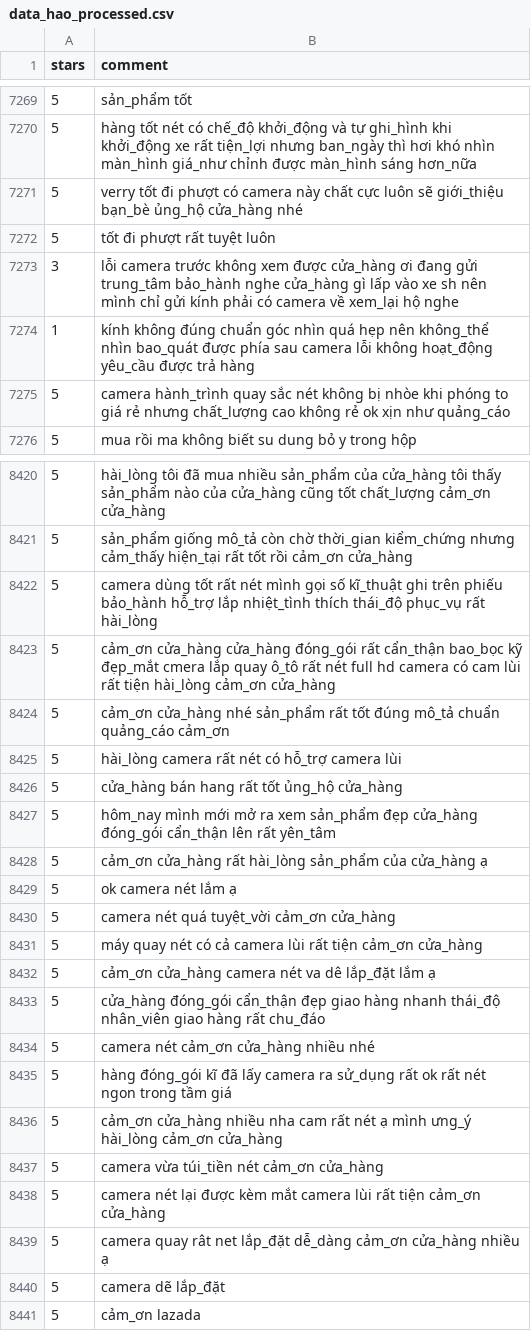
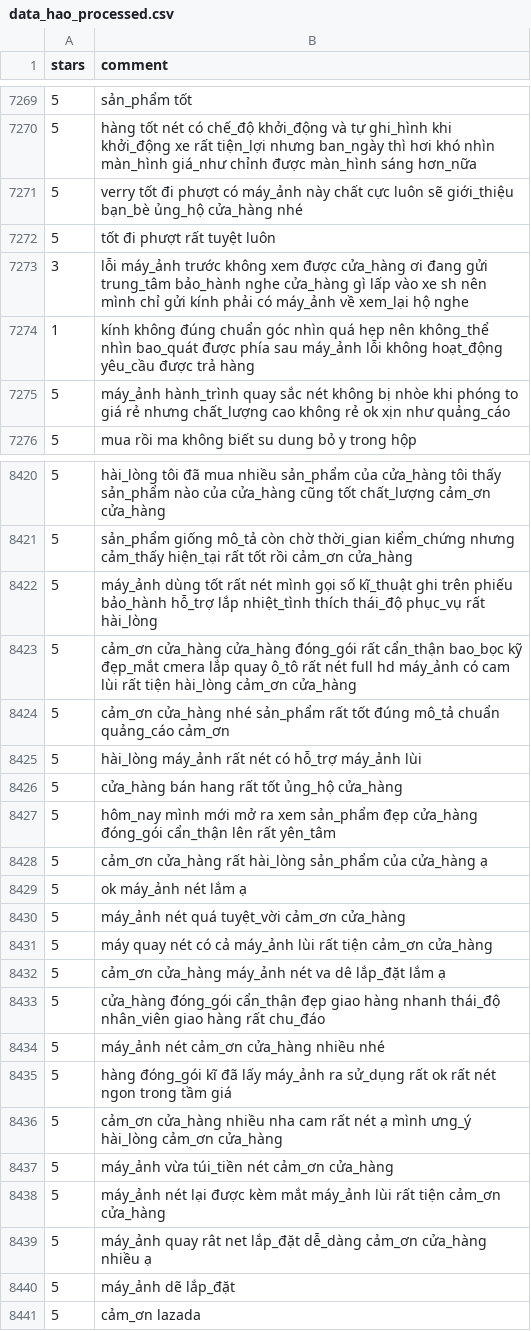
Before and after one commit to henryle97/lazada_comment_analysis, a CSV file: data/data_hao_processed.csv, drawn as a sheet; only a part is shown, gaps mark what is left out; the diff covers the shown part only.

Commit message:
update data + clean code

```diff
--- a/data/data_hao_processed.csv
+++ b/data/data_hao_processed.csv
@@ -7270,7 +7270,7 @@ stars,comment
 5,hàng tốt nét có chế_độ khởi_động và tự ghi_hình khi khởi_động xe rất tiện_lợi nhưng ban_ngày thì hơi khó nhìn màn_hình giá_như chỉnh được màn_hình sáng hơn_nữa
-5,verry tốt đi phượt có camera này chất cực luôn sẽ giới_thiệu bạn_bè ủng_hộ cửa_hàng nhé
+5,verry tốt đi phượt có máy_ảnh này chất cực luôn sẽ giới_thiệu bạn_bè ủng_hộ cửa_hàng nhé
 5,tốt đi phượt rất tuyệt luôn
-3,lỗi camera trước không xem được cửa_hàng ơi đang gửi trung_tâm bảo_hành nghe cửa_hàng gì lấp vào xe sh nên mình chỉ gửi kính phải có camera về xem_lại hộ nghe
-1,kính không đúng chuẩn góc nhìn quá hẹp nên không_thể nhìn bao_quát được phía sau camera lỗi không hoạt_động yêu_cầu được trả hàng
-5,camera hành_trình quay sắc nét không bị nhòe khi phóng to giá rẻ nhưng chất_lượng cao không rẻ ok xịn như quảng_cáo
+3,lỗi máy_ảnh trước không xem được cửa_hàng ơi đang gửi trung_tâm bảo_hành nghe cửa_hàng gì lấp vào xe sh nên mình chỉ gửi kính phải có máy_ảnh về xem_lại hộ nghe
+1,kính không đúng chuẩn góc nhìn quá hẹp nên không_thể nhìn bao_quát được phía sau máy_ảnh lỗi không hoạt_động yêu_cầu được trả hàng
+5,máy_ảnh hành_trình quay sắc nét không bị nhòe khi phóng to giá rẻ nhưng chất_lượng cao không rẻ ok xịn như quảng_cáo
 5,mua rồi ma không biết su dung bỏ y trong hộp
@@ -8421,6 +8421,6 @@ stars,comment
 5,sản_phẩm giống mô_tả còn chờ thời_gian kiểm_chứng nhưng cảm_thấy hiện_tại rất tốt rồi cảm_ơn cửa_hàng
-5,camera dùng tốt rất nét mình gọi số kĩ_thuật ghi trên phiếu bảo_hành hỗ_trợ lắp nhiệt_tình thích thái_độ phục_vụ rất hài_lòng
-5,cảm_ơn cửa_hàng cửa_hàng đóng_gói rất cẩn_thận bao_bọc kỹ đẹp_mắt cmera lắp quay ô_tô rất nét full hd camera có cam lùi rất tiện hài_lòng cảm_ơn cửa_hàng
+5,máy_ảnh dùng tốt rất nét mình gọi số kĩ_thuật ghi trên phiếu bảo_hành hỗ_trợ lắp nhiệt_tình thích thái_độ phục_vụ rất hài_lòng
+5,cảm_ơn cửa_hàng cửa_hàng đóng_gói rất cẩn_thận bao_bọc kỹ đẹp_mắt cmera lắp quay ô_tô rất nét full hd máy_ảnh có cam lùi rất tiện hài_lòng cảm_ơn cửa_hàng
 5,cảm_ơn cửa_hàng nhé sản_phẩm rất tốt đúng mô_tả chuẩn quảng_cáo cảm_ơn
-5,hài_lòng camera rất nét có hỗ_trợ camera lùi
+5,hài_lòng máy_ảnh rất nét có hỗ_trợ máy_ảnh lùi
 5,cửa_hàng bán hang rất tốt ủng_hộ cửa_hàng
@@ -8428,14 +8428,14 @@ stars,comment
 5,cảm_ơn cửa_hàng rất hài_lòng sản_phẩm của cửa_hàng ạ
-5,ok camera nét lắm ạ
-5,camera nét quá tuyệt_vời cảm_ơn cửa_hàng
-5,máy quay nét có cả camera lùi rất tiện cảm_ơn cửa_hàng
-5,cảm_ơn cửa_hàng camera nét va dê lắp_đặt lắm ạ
+5,ok máy_ảnh nét lắm ạ
+5,máy_ảnh nét quá tuyệt_vời cảm_ơn cửa_hàng
+5,máy quay nét có cả máy_ảnh lùi rất tiện cảm_ơn cửa_hàng
+5,cảm_ơn cửa_hàng máy_ảnh nét va dê lắp_đặt lắm ạ
 5,cửa_hàng đóng_gói cẩn_thận đẹp giao hàng nhanh thái_độ nhân_viên giao hàng rất chu_đáo
-5,camera nét cảm_ơn cửa_hàng nhiều nhé
-5,hàng đóng_gói kĩ đã lấy camera ra sử_dụng rất ok rất nét ngon trong tầm giá
+5,máy_ảnh nét cảm_ơn cửa_hàng nhiều nhé
+5,hàng đóng_gói kĩ đã lấy máy_ảnh ra sử_dụng rất ok rất nét ngon trong tầm giá
 5,cảm_ơn cửa_hàng nhiều nha cam rất nét ạ mình ưng_ý hài_lòng cảm_ơn cửa_hàng
-5,camera vừa túi_tiền nét cảm_ơn cửa_hàng
-5,camera nét lại được kèm mắt camera lùi rất tiện cảm_ơn cửa_hàng
-5,camera quay rât net lắp_đặt dễ_dàng cảm_ơn cửa_hàng nhiều ạ
-5,camera dẽ lắp_đặt
+5,máy_ảnh vừa túi_tiền nét cảm_ơn cửa_hàng
+5,máy_ảnh nét lại được kèm mắt máy_ảnh lùi rất tiện cảm_ơn cửa_hàng
+5,máy_ảnh quay rât net lắp_đặt dễ_dàng cảm_ơn cửa_hàng nhiều ạ
+5,máy_ảnh dẽ lắp_đặt
 5,cảm_ơn lazada
```
Also changed, not shown: 139 edited cells elsewhere in this file, 9 other files.
